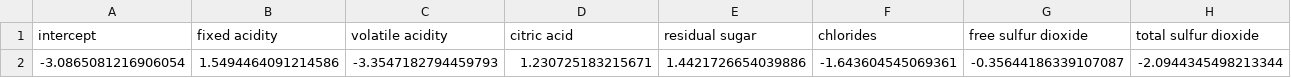
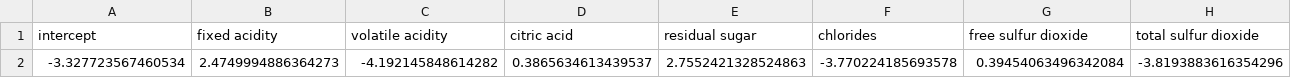
Before and after one commit to thealphadollar/CS60050-ML-Assignments, a CSV file: Assignment_2/results/parameters_manual_logistic.csv, drawn as a sheet; only a part is shown; removed rows and columns are numbered as before the commit, all else as after; rows hold the shown columns only; the diff names each change by its address in the sheet, - before the commit and + after, or states it on an @@ line.

Commit message:
improvise assignment 1

```diff
--- a/Assignment_2/results/parameters_manual_logistic.csv
+++ b/Assignment_2/results/parameters_manual_logistic.csv
-row 2: -3.0865081216906054 | 1.5494464091214586 | -3.3547182794459793 | 1.230725183215671 | 1.4421726654039886 | -1.643604545069361 | -0.35644186339107087 | -2.0944345498213344
+row 2: -3.327723567460534 | 2.4749994886364273 | -4.192145848614282 | 0.3865634613439537 | 2.7552421328524863 | -3.770224185693578 | 0.39454063496342084 | -3.8193883616354296
```
Also changed, not shown: Assignment_2/results/parameters_sklearn_logistic.csv, 2 other files.
